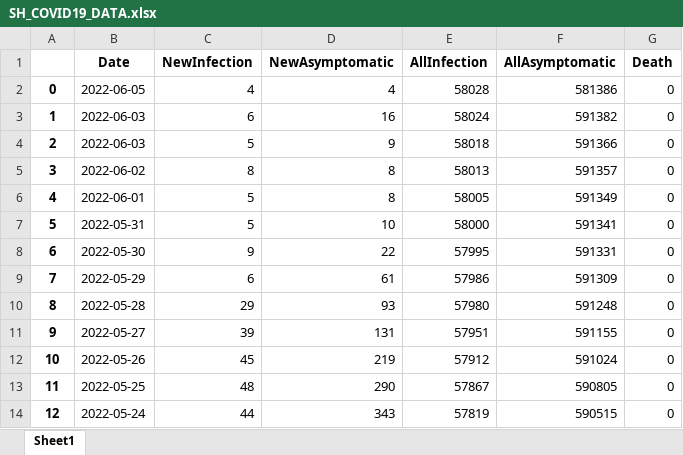
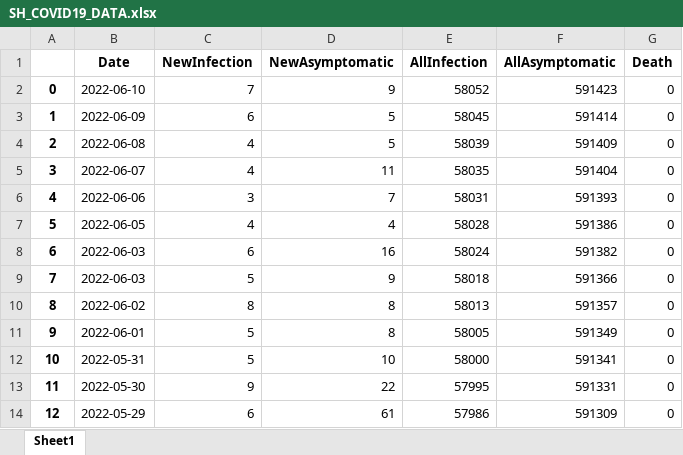
Before and after one commit to zlmturnout/Covid19DataShangHai2022, an Excel workbook: save/SH_COVID19_DATA.xlsx, sheet Sheet1, drawn as a sheet; only a part is shown; the shorter side is filled out with more unchanged rows; values as stored, in another font and other column widths than the file's, no borders; addresses are those after the commit; the diff names each change by its address in the sheet, - before the commit and + after, or states it on an @@ line.

```diff
--- a/save/SH_COVID19_DATA.xlsx (sheet Sheet1)
+++ b/save/SH_COVID19_DATA.xlsx (sheet Sheet1)
+row 2: 0 | 2022-06-10 | 7 | 9 | 58052 | 591423 | 0
+row 3: 1 | 2022-06-09 | 6 | 5 | 58045 | 591414 | 0
+row 4: 2 | 2022-06-08 | 4 | 5 | 58039 | 591409 | 0
+row 5: 3 | 2022-06-07 | 4 | 11 | 58035 | 591404 | 0
+row 6: 4 | 2022-06-06 | 3 | 7 | 58031 | 591393 | 0
@@ column A renumbered from row 7 down @@
-F7 (AllAsymptomatic): 581386
+F7 (AllAsymptomatic): 591386
```
Also changed, not shown: 5 other files.
